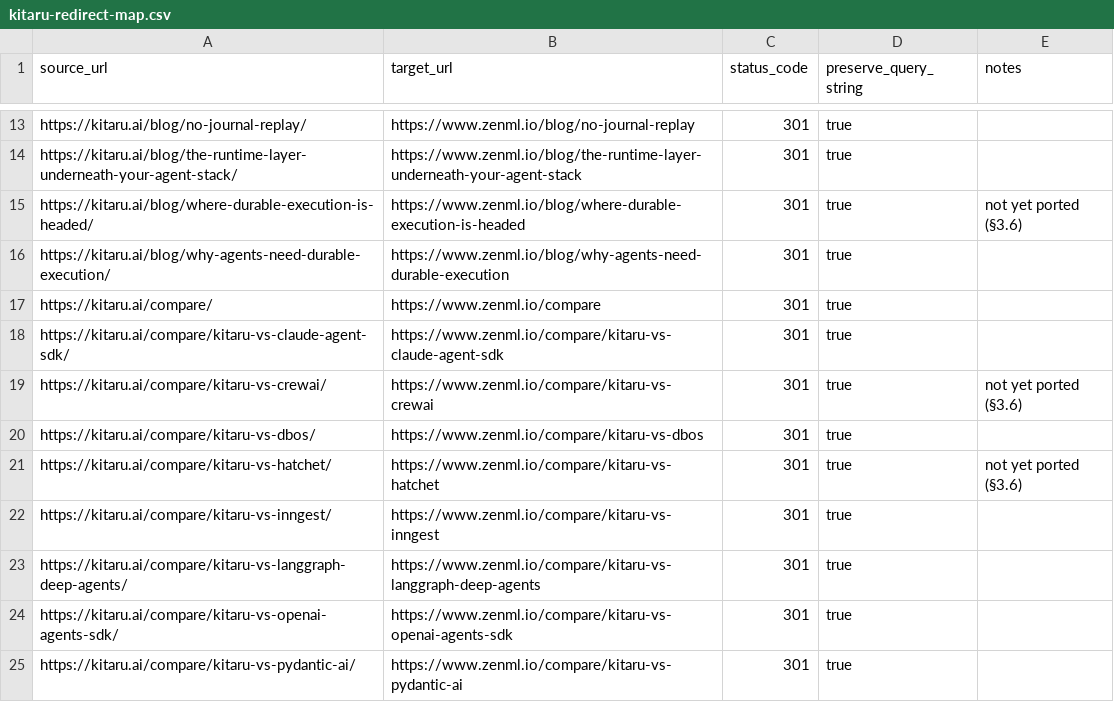
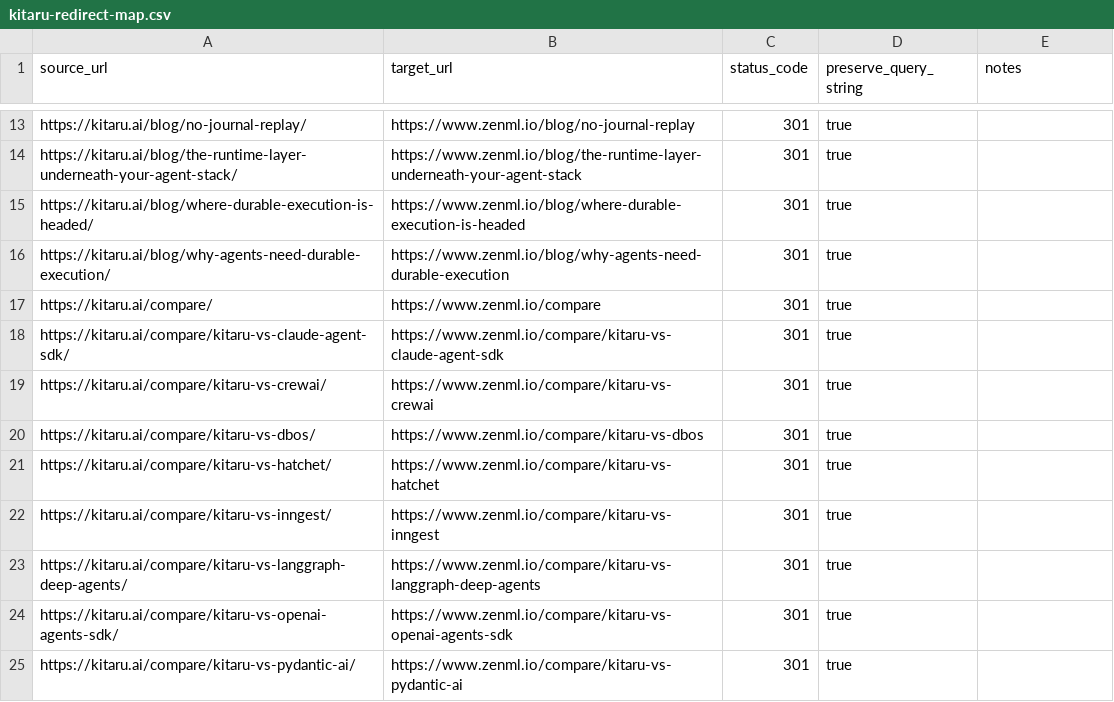
Before and after one commit to zenml-io/zenml-io-v2, a CSV file: docs/kitaru-redirect-map.csv, drawn as a sheet; only a part is shown, gaps mark what is left out.

```diff
--- a/docs/kitaru-redirect-map.csv
+++ b/docs/kitaru-redirect-map.csv
@@ -14,3 +14,3 @@ https://kitaru.ai/blog/no-journal-replay/,https://www.zenml.io/blog/no-journal-r
 https://kitaru.ai/blog/the-runtime-layer-underneath-your-agent-stack/,https://www.zenml.io/blog/the-runtime-layer-underneath-your-agent-stack,301,true,
-https://kitaru.ai/blog/where-durable-execution-is-headed/,https://www.zenml.io/blog/where-durable-execution-is-headed,301,true,not yet ported (§3.6)
+https://kitaru.ai/blog/where-durable-execution-is-headed/,https://www.zenml.io/blog/where-durable-execution-is-headed,301,true,
 https://kitaru.ai/blog/why-agents-need-durable-execution/,https://www.zenml.io/blog/why-agents-need-durable-execution,301,true,
@@ -18,5 +18,5 @@ https://kitaru.ai/compare/,https://www.zenml.io/compare,301,true,
 https://kitaru.ai/compare/kitaru-vs-claude-agent-sdk/,https://www.zenml.io/compare/kitaru-vs-claude-agent-sdk,301,true,
-https://kitaru.ai/compare/kitaru-vs-crewai/,https://www.zenml.io/compare/kitaru-vs-crewai,301,true,not yet ported (§3.6)
+https://kitaru.ai/compare/kitaru-vs-crewai/,https://www.zenml.io/compare/kitaru-vs-crewai,301,true,
 https://kitaru.ai/compare/kitaru-vs-dbos/,https://www.zenml.io/compare/kitaru-vs-dbos,301,true,
-https://kitaru.ai/compare/kitaru-vs-hatchet/,https://www.zenml.io/compare/kitaru-vs-hatchet,301,true,not yet ported (§3.6)
+https://kitaru.ai/compare/kitaru-vs-hatchet/,https://www.zenml.io/compare/kitaru-vs-hatchet,301,true,
 https://kitaru.ai/compare/kitaru-vs-inngest/,https://www.zenml.io/compare/kitaru-vs-inngest,301,true,
```
Also changed, not shown: 13 other files.
